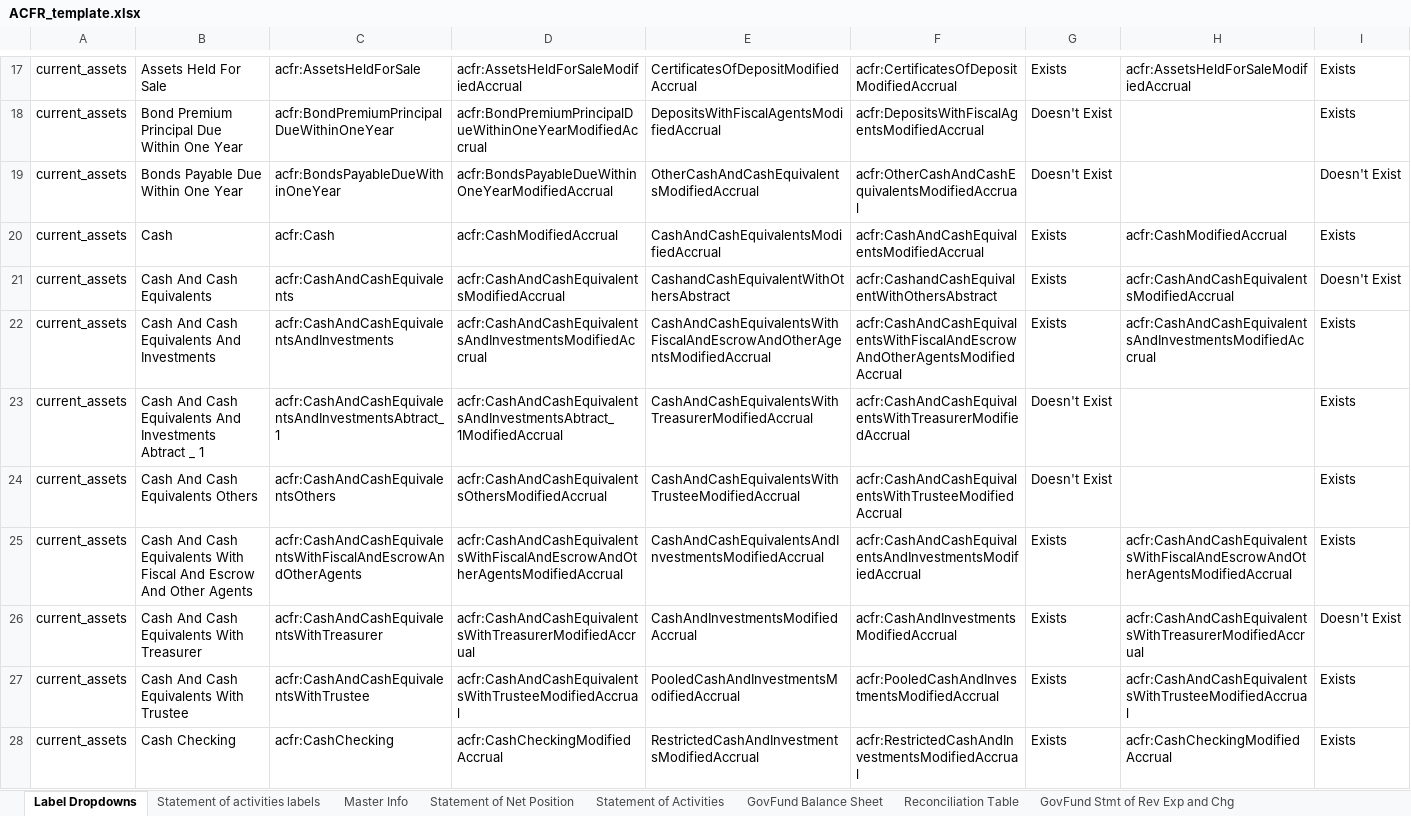
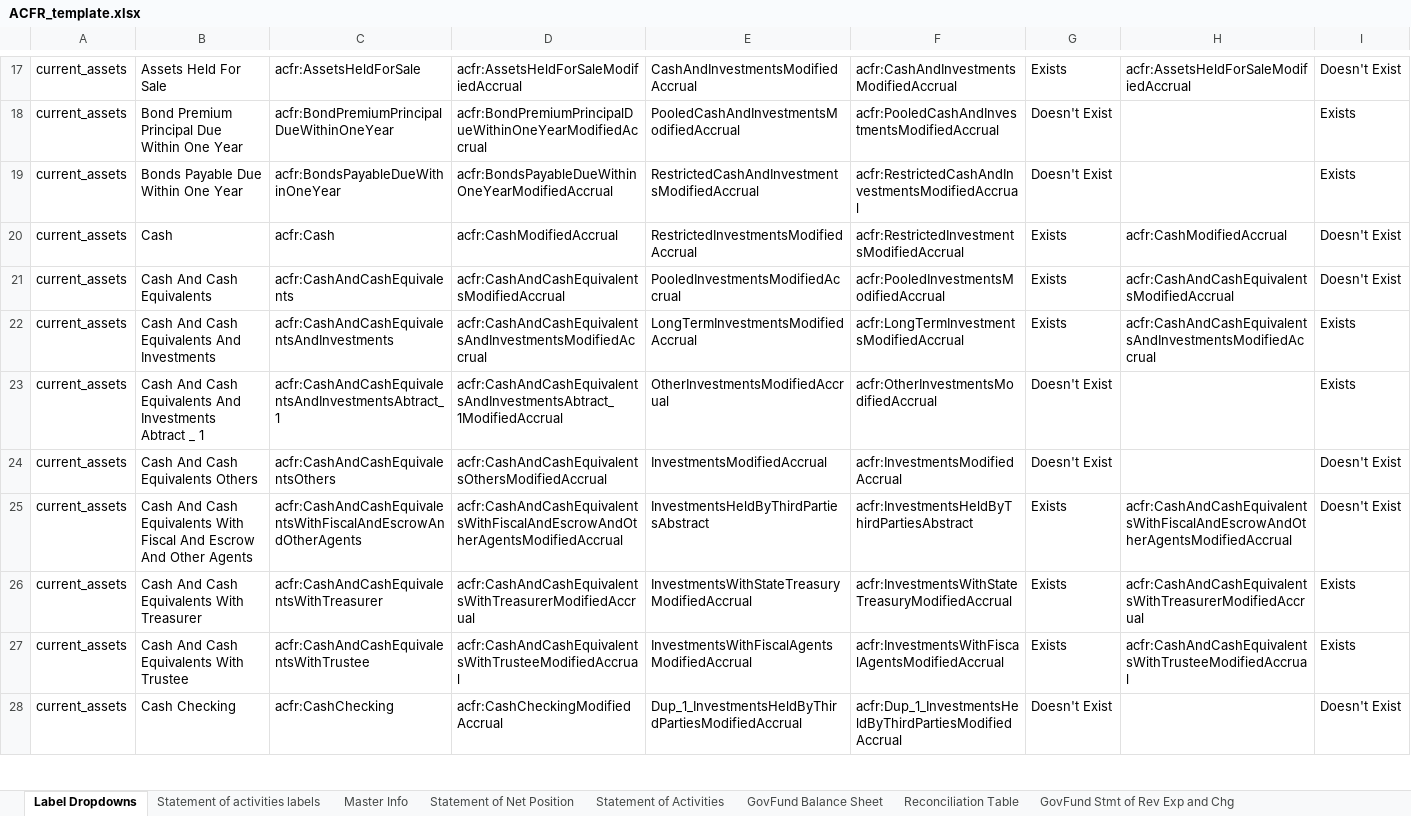
Before and after one commit to closup/process-xbrl, an Excel workbook: static/input_files/ACFR_template.xlsx, sheet Label Dropdowns, drawn as a sheet; only a part is shown, gaps mark what is left out; values as stored, in another font and other column widths than the file's, no borders; the diff covers the shown part only; the diff names each change by its address in the sheet, - before the commit and + after, or states it on an @@ line.

```diff
--- a/static/input_files/ACFR_template.xlsx (sheet Label Dropdowns)
+++ b/static/input_files/ACFR_template.xlsx (sheet Label Dropdowns)
-E17: CertificatesOfDepositModifiedAccrual
+E17: CashAndInvestmentsModifiedAccrual
-F17: acfr:CertificatesOfDepositModifiedAccrual
+F17: acfr:CashAndInvestmentsModifiedAccrual
-I17: Exists
+I17: Doesn't Exist
-E18: DepositsWithFiscalAgentsModifiedAccrual
+E18: PooledCashAndInvestmentsModifiedAccrual
-F18: acfr:DepositsWithFiscalAgentsModifiedAccrual
+F18: acfr:PooledCashAndInvestmentsModifiedAccrual
-E19: OtherCashAndCashEquivalentsModifiedAccrual
+E19: RestrictedCashAndInvestmentsModifiedAccrual
-F19: acfr:OtherCashAndCashEquivalentsModifiedAccrual
+F19: acfr:RestrictedCashAndInvestmentsModifiedAccrual
-I19: Doesn't Exist
+I19: Exists
-E20: CashAndCashEquivalentsModifiedAccrual
+E20: RestrictedInvestmentsModifiedAccrual
-F20: acfr:CashAndCashEquivalentsModifiedAccrual
+F20: acfr:RestrictedInvestmentsModifiedAccrual
-I20: Exists
+I20: Doesn't Exist
-E21: CashandCashEquivalentWithOthersAbstract
+E21: PooledInvestmentsModifiedAccrual
-F21: acfr:CashandCashEquivalentWithOthersAbstract
+F21: acfr:PooledInvestmentsModifiedAccrual
-E22: CashAndCashEquivalentsWithFiscalAndEscrowAndOtherAgentsModifiedAccrual
+E22: LongTermInvestmentsModifiedAccrual
-F22: acfr:CashAndCashEquivalentsWithFiscalAndEscrowAndOtherAgentsModifiedAccrual
+F22: acfr:LongTermInvestmentsModifiedAccrual
-E23: CashAndCashEquivalentsWithTreasurerModifiedAccrual
+E23: OtherInvestmentsModifiedAccrual
-F23: acfr:CashAndCashEquivalentsWithTreasurerModifiedAccrual
+F23: acfr:OtherInvestmentsModifiedAccrual
-E24: CashAndCashEquivalentsWithTrusteeModifiedAccrual
+E24: InvestmentsModifiedAccrual
-F24: acfr:CashAndCashEquivalentsWithTrusteeModifiedAccrual
+F24: acfr:InvestmentsModifiedAccrual
-I24:I25: Exists
+I24:I25: Doesn't Exist
-E25: CashAndCashEquivalentsAndInvestmentsModifiedAccrual
+E25: InvestmentsHeldByThirdPartiesAbstract
-F25: acfr:CashAndCashEquivalentsAndInvestmentsModifiedAccrual
+F25: acfr:InvestmentsHeldByThirdPartiesAbstract
-E26: CashAndInvestmentsModifiedAccrual
+E26: InvestmentsWithStateTreasuryModifiedAccrual
-F26: acfr:CashAndInvestmentsModifiedAccrual
+F26: acfr:InvestmentsWithStateTreasuryModifiedAccrual
-I26: Doesn't Exist
+I26: Exists
-E27: PooledCashAndInvestmentsModifiedAccrual
+E27: InvestmentsWithFiscalAgentsModifiedAccrual
-F27: acfr:PooledCashAndInvestmentsModifiedAccrual
+F27: acfr:InvestmentsWithFiscalAgentsModifiedAccrual
-E28: RestrictedCashAndInvestmentsModifiedAccrual
+E28: Dup_1_InvestmentsHeldByThirdPartiesModifiedAccrual
-F28: acfr:RestrictedCashAndInvestmentsModifiedAccrual
+F28: acfr:Dup_1_InvestmentsHeldByThirdPartiesModifiedAccrual
-G28: Exists
+G28: Doesn't Exist
-H28: acfr:CashCheckingModifiedAccrual
+H28: (empty)
-I28: Exists
+I28: Doesn't Exist
```
Also changed, not shown: 825 edited cells elsewhere in this sheet.
